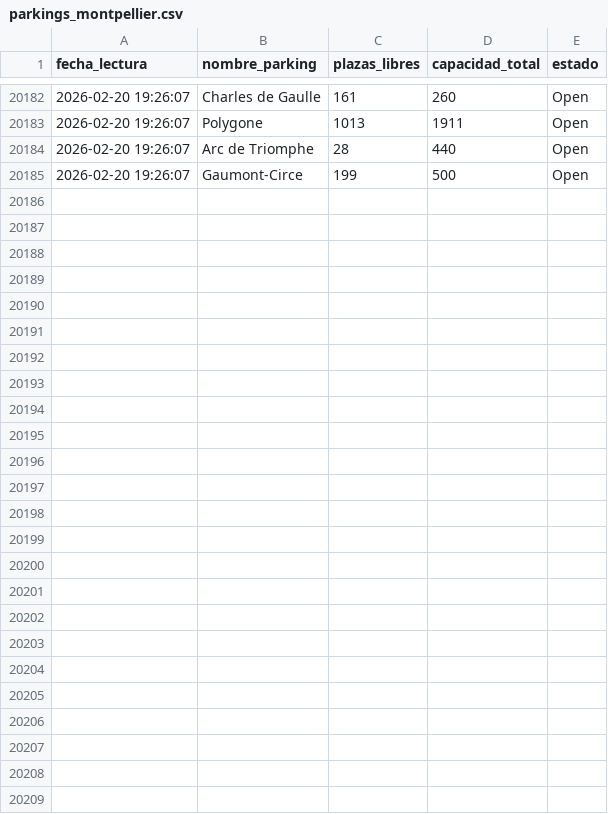
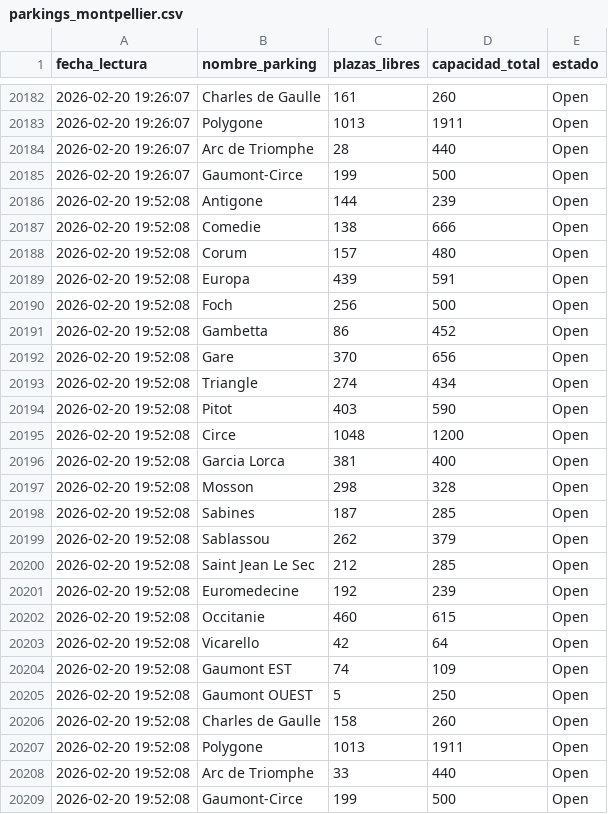
Before and after one commit to Arlo2004/parking-montpellier-data, a CSV file: parkings_montpellier.csv, drawn as a sheet; only a part is shown, gaps mark what is left out.

```diff
--- a/parkings_montpellier.csv
+++ b/parkings_montpellier.csv
@@ -20185 +20185,25 @@ fecha_lectura,nombre_parking,plazas_libres,capacidad_total,estado
 2026-02-20 19:26:07,Gaumont-Circe,199,500,Open
+2026-02-20 19:52:08,Antigone,144,239,Open
+2026-02-20 19:52:08,Comedie,138,666,Open
+2026-02-20 19:52:08,Corum,157,480,Open
+2026-02-20 19:52:08,Europa,439,591,Open
+2026-02-20 19:52:08,Foch,256,500,Open
+2026-02-20 19:52:08,Gambetta,86,452,Open
+2026-02-20 19:52:08,Gare,370,656,Open
+2026-02-20 19:52:08,Triangle,274,434,Open
+2026-02-20 19:52:08,Pitot,403,590,Open
+2026-02-20 19:52:08,Circe,1048,1200,Open
+2026-02-20 19:52:08,Garcia Lorca,381,400,Open
+2026-02-20 19:52:08,Mosson,298,328,Open
+2026-02-20 19:52:08,Sabines,187,285,Open
+2026-02-20 19:52:08,Sablassou,262,379,Open
+2026-02-20 19:52:08,Saint Jean Le Sec,212,285,Open
+2026-02-20 19:52:08,Euromedecine,192,239,Open
+2026-02-20 19:52:08,Occitanie,460,615,Open
+2026-02-20 19:52:08,Vicarello,42,64,Open
+2026-02-20 19:52:08,Gaumont EST,74,109,Open
+2026-02-20 19:52:08,Gaumont OUEST,5,250,Open
+2026-02-20 19:52:08,Charles de Gaulle,158,260,Open
+2026-02-20 19:52:08,Polygone,1013,1911,Open
+2026-02-20 19:52:08,Arc de Triomphe,33,440,Open
+2026-02-20 19:52:08,Gaumont-Circe,199,500,Open
```
